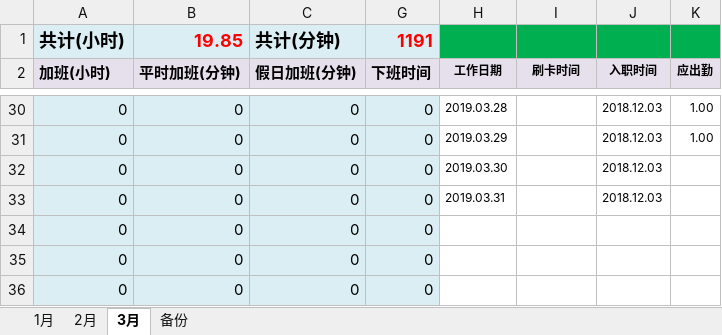
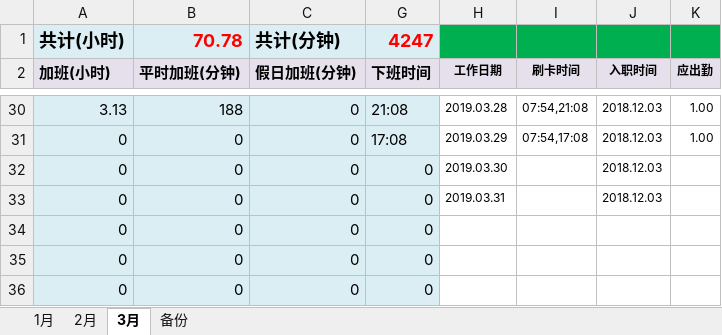
Before and after one commit to superzoon/superzoon, an Excel workbook: WorkTime/2019年加班.xlsx, sheet 3月, drawn as a sheet; only a part is shown, gaps mark what is left out; values as stored, in another font and other column widths than the file's, no borders; the diff covers the shown part only; the diff names each change by its address in the sheet, - before the commit and + after, or states it on an @@ line.

```diff
--- a/WorkTime/2019年加班.xlsx (sheet 3月)
+++ b/WorkTime/2019年加班.xlsx (sheet 3月)
-B1 (平时加班(分钟)): 19.85
+B1 (平时加班(分钟)): 70.78
-G1 (下班时间): 1191
+G1 (下班时间): 4247
-A30 (加班(小时)): 0
+A30 (加班(小时)): 3.13
-B30 (平时加班(分钟)): 0
+B30 (平时加班(分钟)): 188
-G30 (下班时间): 0
+G30 (下班时间): 21:08
-I30 (刷卡时间): (empty)
+I30 (刷卡时间): 07:54,21:08
-G31 (下班时间): 0
+G31 (下班时间): 17:08
-I31 (刷卡时间): (empty)
+I31 (刷卡时间): 07:54,17:08
```
Also changed, not shown: 87 edited cells elsewhere in this sheet, hidden cells.
